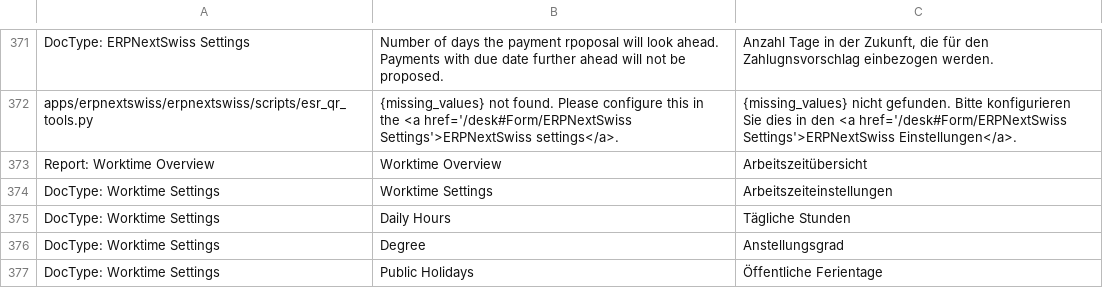
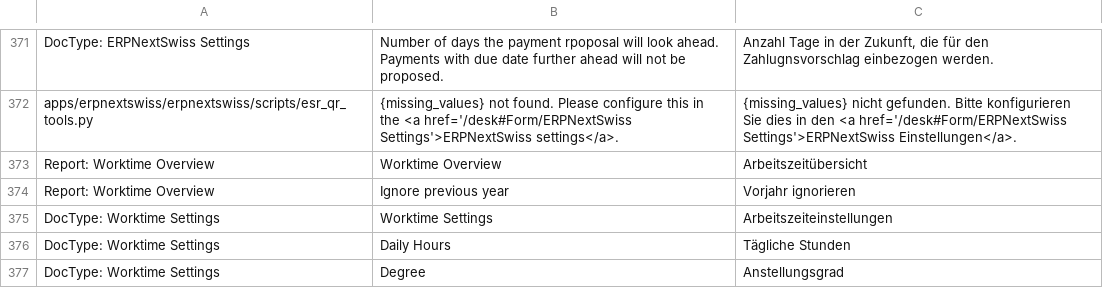
Before and after one commit to libracore/erpnextswiss, a CSV file: erpnextswiss/translations/de.csv, drawn as a sheet; only a part is shown, gaps mark what is left out; the shorter side is filled out with more unchanged rows; the diff names each change by its address in the sheet, - before the commit and + after, or states it on an @@ line.

Commit message:
feature: allow to ignore previous year hours in worktime overview

```diff
--- a/erpnextswiss/translations/de.csv
+++ b/erpnextswiss/translations/de.csv
+row 374: Report: Worktime Overview | Ignore previous year | Vorjahr ignorieren
```
Also changed, not shown: 2 other files.
